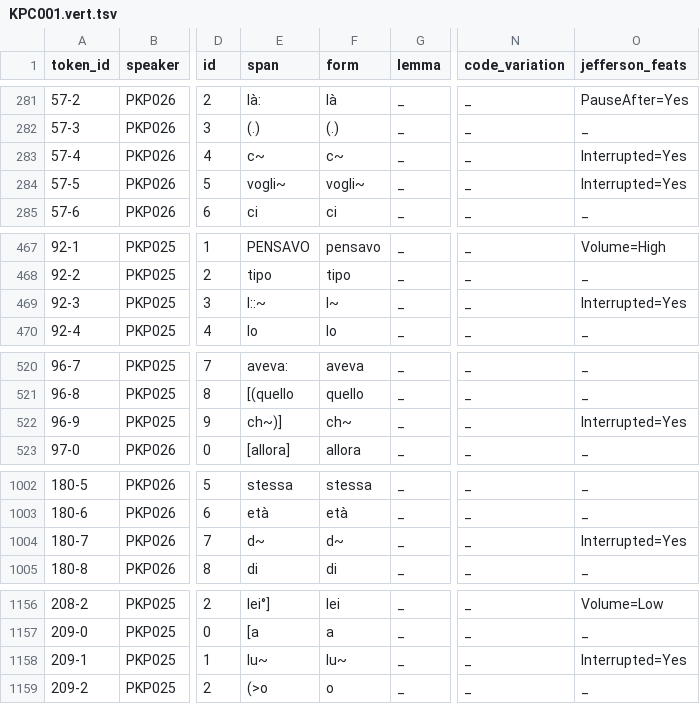
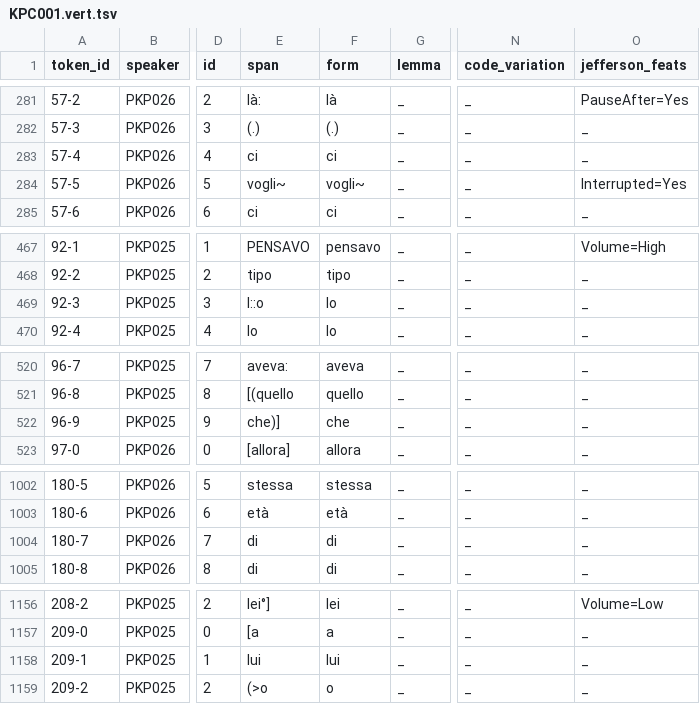
Before and after one commit to KIParla/KIPasti, a TSV file: tsv/KPC001.vert.tsv, drawn as a sheet; only a part is shown, gaps mark what is left out; the diff covers the shown part only; the diff names each change by its address in the sheet, - before the commit and + after, or states it on an @@ line.

```diff
--- a/tsv/KPC001.vert.tsv
+++ b/tsv/KPC001.vert.tsv
-E283 (span): c~
+E283 (span): ci
-F283 (form): c~
+F283 (form): ci
-O283 (jefferson_feats): Interrupted=Yes
+O283 (jefferson_feats): _
-E469 (span): l::~
+E469 (span): l::o
-F469 (form): l~
+F469 (form): lo
-O469 (jefferson_feats): Interrupted=Yes
+O469 (jefferson_feats): _
-E522 (span): ch~)]
+E522 (span): che)]
-F522 (form): ch~
+F522 (form): che
-O522 (jefferson_feats): Interrupted=Yes
+O522 (jefferson_feats): _
-E1004 (span): d~
+E1004 (span): di
-F1004 (form): d~
+F1004 (form): di
-O1004 (jefferson_feats): Interrupted=Yes
+O1004 (jefferson_feats): _
-E1158 (span): lu~
+E1158 (span): lui
-F1158 (form): lu~
+F1158 (form): lui
-O1158 (jefferson_feats): Interrupted=Yes
+O1158 (jefferson_feats): _
```
Also changed, not shown: 60 edited cells elsewhere in this file.
